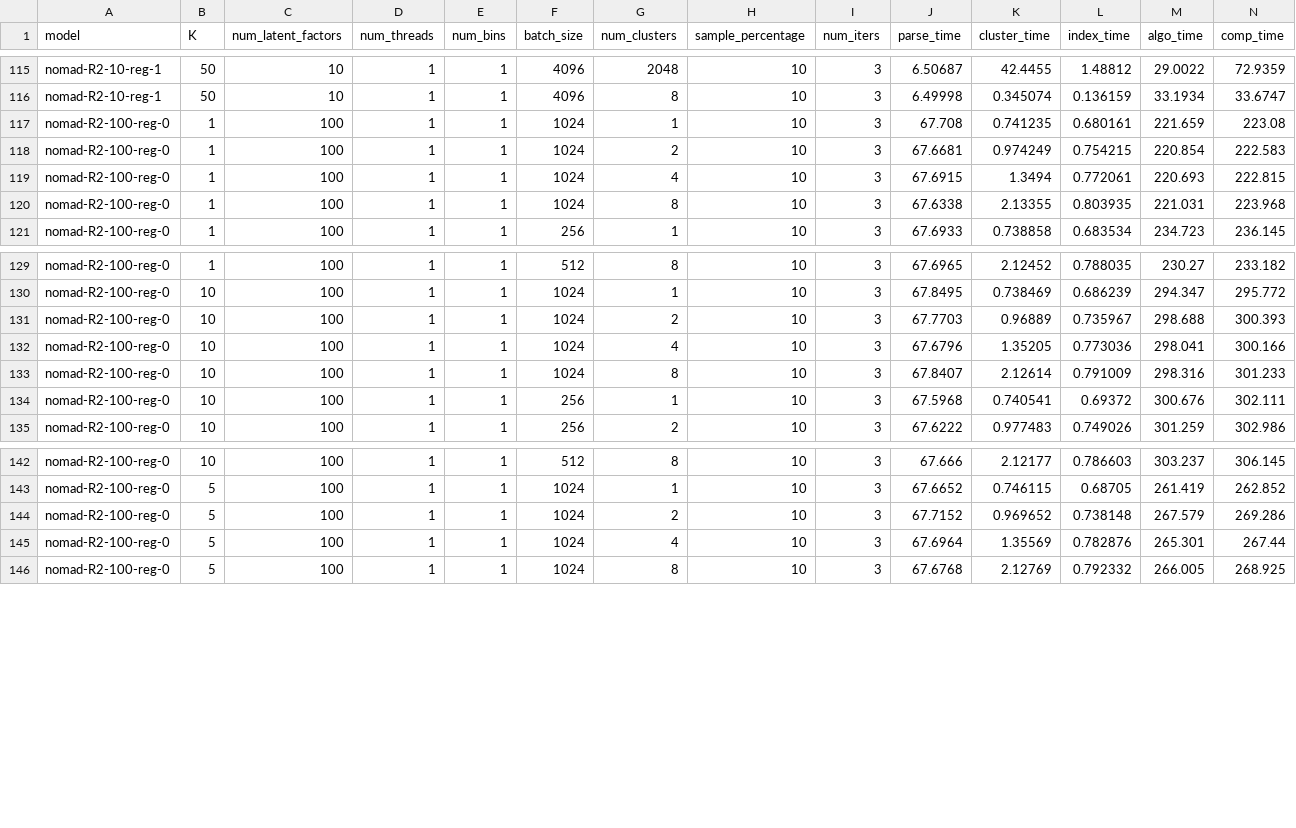
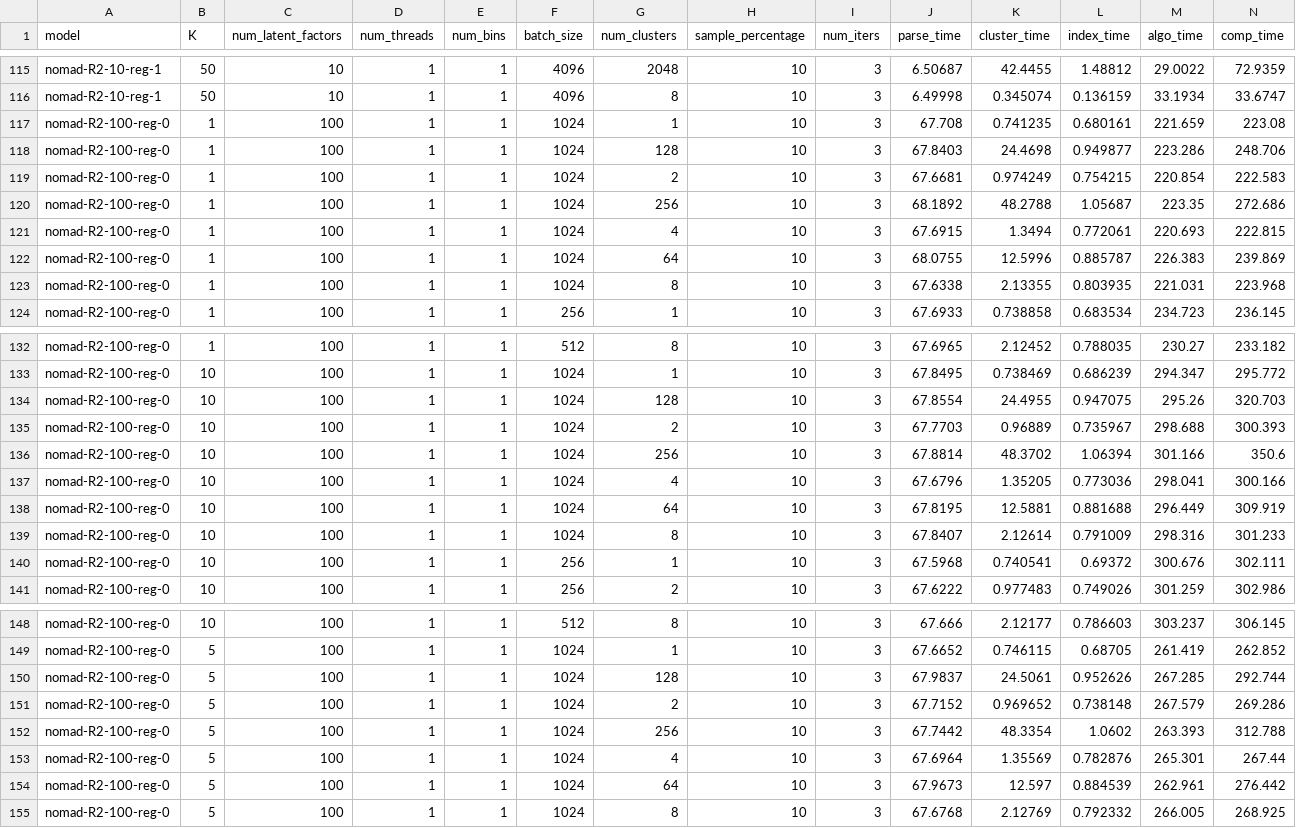
Before and after one commit to stanford-futuredata/optimus-maximus, a CSV file: plots/timing-results/r2-simdex-timing.csv, drawn as a sheet; only a part is shown, gaps mark what is left out; the diff covers the shown part only.

Commit message:
r2 nomad 100 cluster sweep

```diff
--- a/plots/timing-results/r2-simdex-timing.csv
+++ b/plots/timing-results/r2-simdex-timing.csv
@@ -117,4 +117,7 @@ nomad-R2-10-reg-1,50,10,1,1,4096,8,10,3,6.49998,0.345074,0.136159,33.1934,33.674
 nomad-R2-100-reg-0,1,100,1,1,1024,1,10,3,67.708,0.741235,0.680161,221.659,223.08
+nomad-R2-100-reg-0,1,100,1,1,1024,128,10,3,67.8403,24.4698,0.949877,223.286,248.706
 nomad-R2-100-reg-0,1,100,1,1,1024,2,10,3,67.6681,0.974249,0.754215,220.854,222.583
+nomad-R2-100-reg-0,1,100,1,1,1024,256,10,3,68.1892,48.2788,1.05687,223.35,272.686
 nomad-R2-100-reg-0,1,100,1,1,1024,4,10,3,67.6915,1.3494,0.772061,220.693,222.815
+nomad-R2-100-reg-0,1,100,1,1,1024,64,10,3,68.0755,12.5996,0.885787,226.383,239.869
 nomad-R2-100-reg-0,1,100,1,1,1024,8,10,3,67.6338,2.13355,0.803935,221.031,223.968
@@ -130,4 +133,7 @@ nomad-R2-100-reg-0,1,100,1,1,512,8,10,3,67.6965,2.12452,0.788035,230.27,233.182
 nomad-R2-100-reg-0,10,100,1,1,1024,1,10,3,67.8495,0.738469,0.686239,294.347,295.772
+nomad-R2-100-reg-0,10,100,1,1,1024,128,10,3,67.8554,24.4955,0.947075,295.26,320.703
 nomad-R2-100-reg-0,10,100,1,1,1024,2,10,3,67.7703,0.96889,0.735967,298.688,300.393
+nomad-R2-100-reg-0,10,100,1,1,1024,256,10,3,67.8814,48.3702,1.06394,301.166,350.6
 nomad-R2-100-reg-0,10,100,1,1,1024,4,10,3,67.6796,1.35205,0.773036,298.041,300.166
+nomad-R2-100-reg-0,10,100,1,1,1024,64,10,3,67.8195,12.5881,0.881688,296.449,309.919
 nomad-R2-100-reg-0,10,100,1,1,1024,8,10,3,67.8407,2.12614,0.791009,298.316,301.233
@@ -143,4 +149,7 @@ nomad-R2-100-reg-0,10,100,1,1,512,8,10,3,67.666,2.12177,0.786603,303.237,306.145
 nomad-R2-100-reg-0,5,100,1,1,1024,1,10,3,67.6652,0.746115,0.68705,261.419,262.852
+nomad-R2-100-reg-0,5,100,1,1,1024,128,10,3,67.9837,24.5061,0.952626,267.285,292.744
 nomad-R2-100-reg-0,5,100,1,1,1024,2,10,3,67.7152,0.969652,0.738148,267.579,269.286
+nomad-R2-100-reg-0,5,100,1,1,1024,256,10,3,67.7442,48.3354,1.0602,263.393,312.788
 nomad-R2-100-reg-0,5,100,1,1,1024,4,10,3,67.6964,1.35569,0.782876,265.301,267.44
+nomad-R2-100-reg-0,5,100,1,1,1024,64,10,3,67.9673,12.597,0.884539,262.961,276.442
 nomad-R2-100-reg-0,5,100,1,1,1024,8,10,3,67.6768,2.12769,0.792332,266.005,268.925
```
Also changed, not shown: 3 added rows elsewhere in this file.
